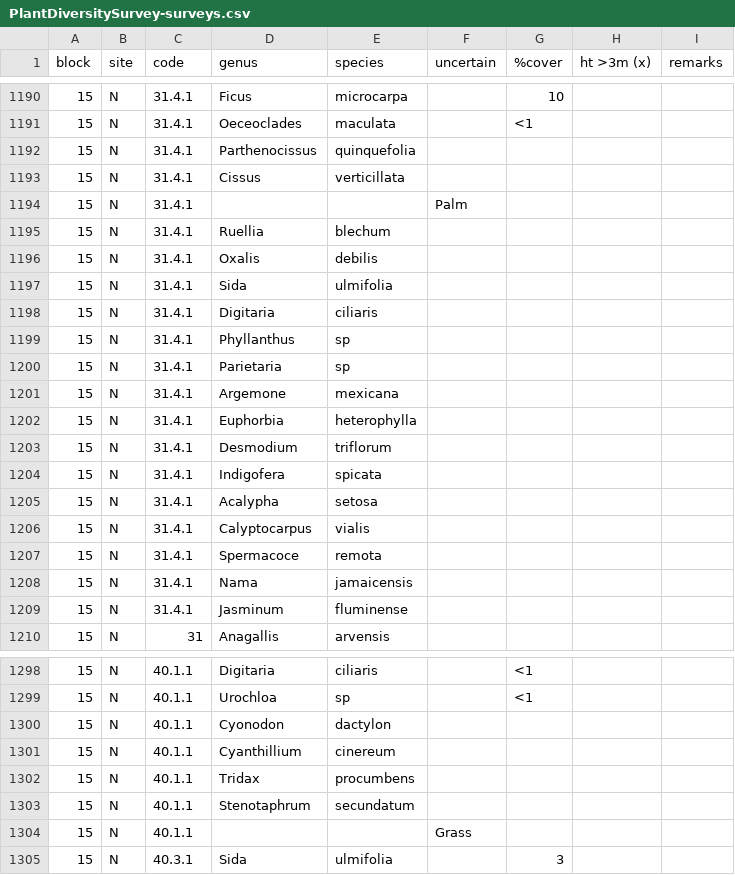
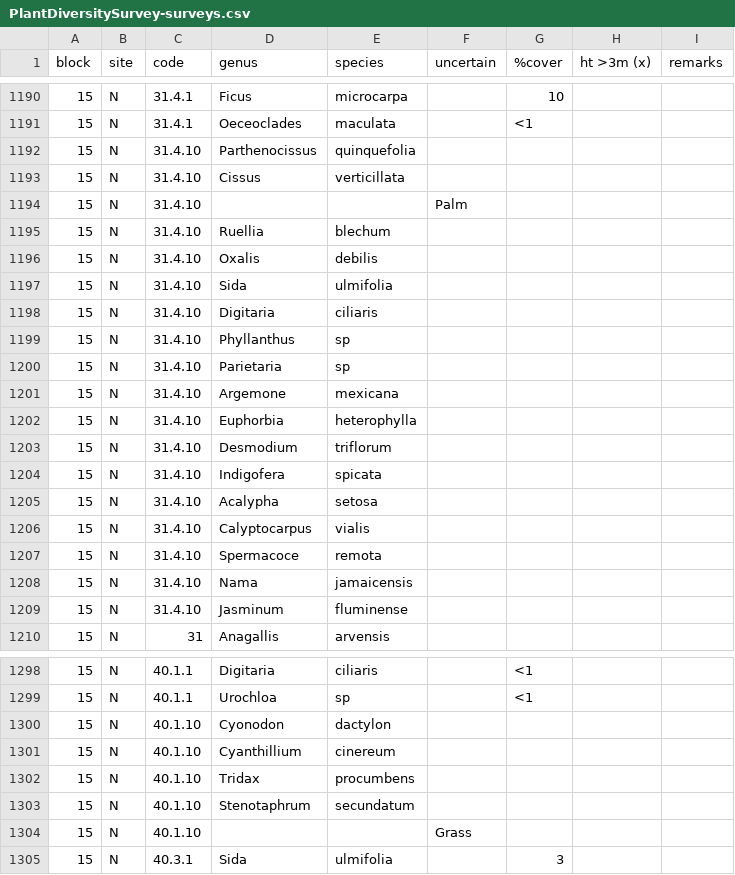
Before and after one commit to TREC-Agroecology/plant-diversity, a CSV file: data/PlantDiversitySurvey-surveys.csv, drawn as a sheet; only a part is shown, gaps mark what is left out; the diff covers the shown part only; the diff names each change by its address in the sheet, - before the commit and + after, or states it on an @@ line.

Commit message:
-surveys.csv: data check edits

```diff
--- a/data/PlantDiversitySurvey-surveys.csv
+++ b/data/PlantDiversitySurvey-surveys.csv
-C1192:C1209 (code): 31.4.1
+C1192:C1209 (code): 31.4.10
-C1300:C1304 (code): 40.1.1
+C1300:C1304 (code): 40.1.10
```
Also changed, not shown: 3 edited cells elsewhere in this file.
